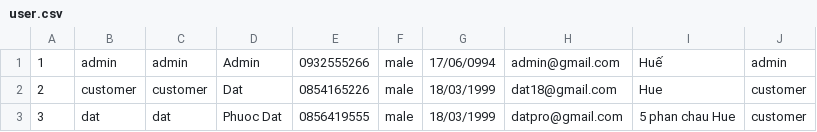
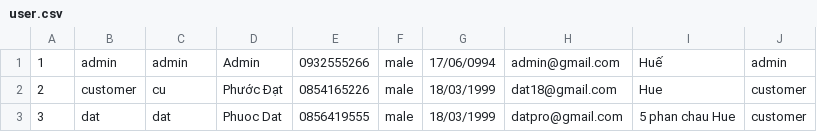
Before and after one commit to phuocdat18/case2Module2, a CSV file: Case2Module/src/main/data/user.csv, drawn as a sheet.

```diff
--- a/Case2Module/src/main/data/user.csv
+++ b/Case2Module/src/main/data/user.csv
@@ -1,3 +1,3 @@
 1;admin;admin;Admin;0932555266;male;17/06/0994;admin@gmail.com;Huế;admin
-2;customer;customer;Dat;0854165226;male;18/03/1999;dat18@gmail.com;Hue;customer
+2;customer;cu;Phước Đạt;0854165226;male;18/03/1999;dat18@gmail.com;Hue;customer
 3;dat;dat;Phuoc Dat;0856419555;male;18/03/1999;datpro@gmail.com;5 phan chau Hue;customer
```
Also changed, not shown: Case2Module/src/main/data/model.csv, 8 other files.
